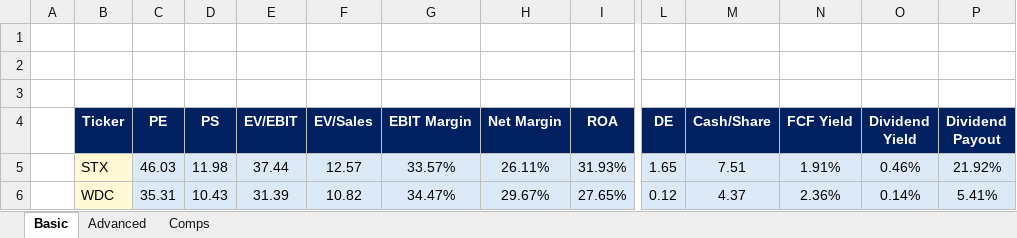
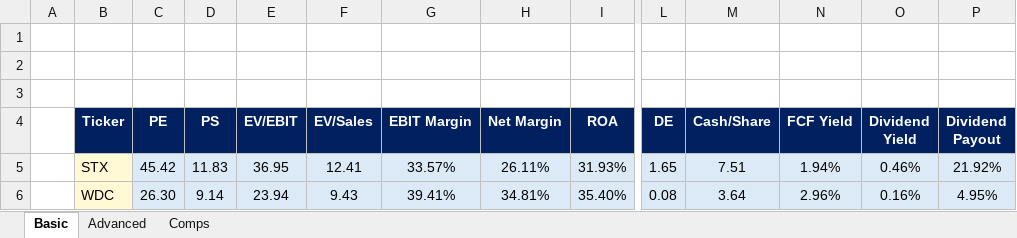
Before and after one commit to ady28/Finance-StockLists, an Excel workbook: _Compare Lists/HDD Manufacturers.xlsm, sheet Basic, drawn as a sheet; only a part is shown, gaps mark what is left out; values as stored, in another font and other column widths than the file's, no borders; charts and pictures not drawn; removed rows and columns are numbered as before the commit, all else as after; rows hold the shown columns only; the diff names each change by its address in the sheet, - before the commit and + after, or states it on an @@ line.

```diff
--- a/_Compare Lists/HDD Manufacturers.xlsm (sheet Basic)
+++ b/_Compare Lists/HDD Manufacturers.xlsm (sheet Basic)
-C5 (PE): 46.03
+C5 (PE): 45.42
-D5 (PS): 11.98
+D5 (PS): 11.83
-E5 (EV/EBIT): 37.44
+E5 (EV/EBIT): 36.95
-F5 (EV/Sales): 12.57
+F5 (EV/Sales): 12.41
-N5 (FCF Yield): 1.91%
+N5 (FCF Yield): 1.94%
-row 6:  | WDC | 35.31 | 10.43 | 31.39 | 10.82 | 34.47% | 29.67% | 27.65% | 0.12 | 4.37 | 2.36% | 0.14% | 5.41%
+row 6:  | WDC | 26.30 | 9.14 | 23.94 | 9.43 | 39.41% | 34.81% | 35.40% | 0.08 | 3.64 | 2.96% | 0.16% | 4.95%
```
Also changed, not shown: sheet Advanced, sheet Comps, STX.xlsx, WDC.xlsx.
